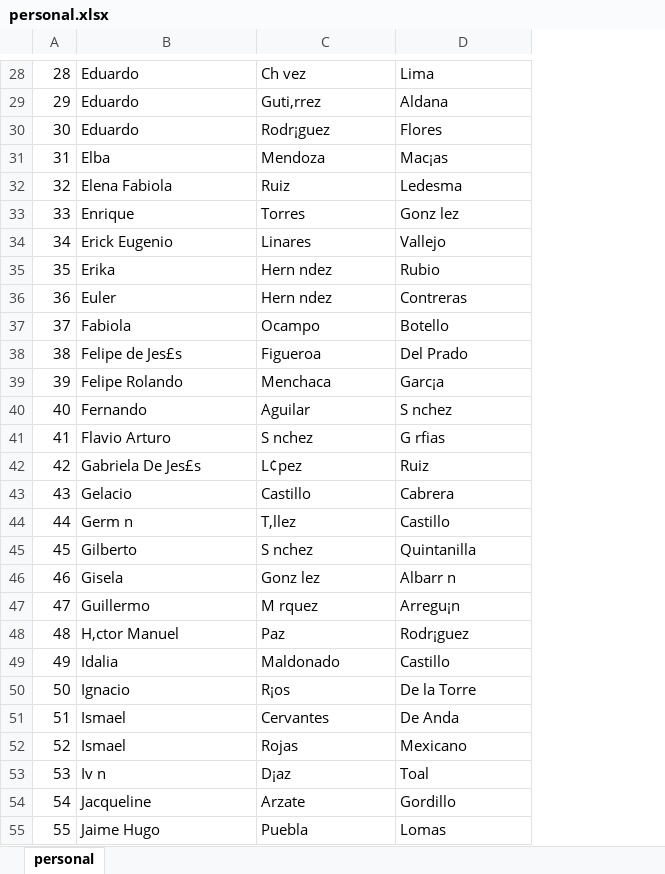
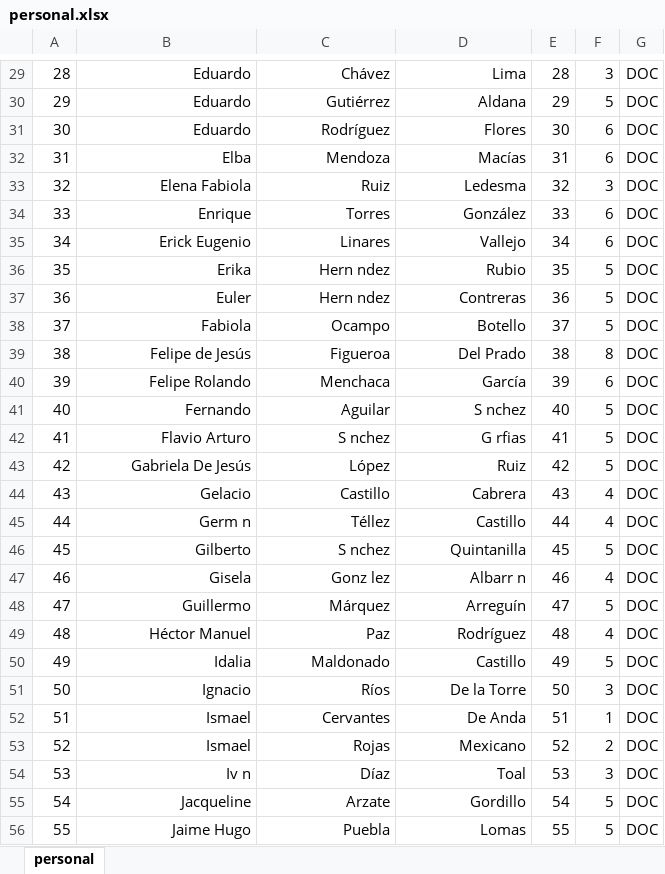
Before and after one commit to IngSoftware3CM2/proyecto, an Excel workbook: Datos/personal.xlsx, sheet personal, drawn as a sheet; only a part is shown, gaps mark what is left out; values as stored, in another font and other column widths than the file's, no borders; addresses are those after the commit; the diff covers the shown part only; the diff names each change by its address in the sheet, - before the commit and + after, or states it on an @@ line.

```diff
--- a/Datos/personal.xlsx (sheet personal)
+++ b/Datos/personal.xlsx (sheet personal)
+column E, rows 29-56: 28 | 29 | 30 | 31 | 32 | 33 | 34 | 35 | 36 | 37 | 38 | 39 | 40 | 41 | 42 | 43 | 44 | 45 | 46 | 47 | 48 | 49 | 50 | 51 | 52 | 53 | 54 | 55
+column F, rows 29-56: 3 | 5 | 6 | 6 | 3 | 6 | 6 | 5 | 5 | 5 | 8 | 6 | 5 | 5 | 5 | 4 | 4 | 5 | 4 | 5 | 4 | 5 | 3 | 1 | 2 | 3 | 5 | 5
+column G, rows 29-56: all DOC
-B29:D56 alignment: left
+B29:D56 alignment: right
-C29: Ch vez
+C29: Chávez
-C30: Guti‚rrez
+C30: Gutiérrez
-C31: Rodr¡guez
+C31: Rodríguez
-D32: Mac¡as
+D32: Macías
-D34: Gonz lez
+D34: González
-B39: Felipe de Jes£s
+B39: Felipe de Jesús
-D40: Garc¡a
+D40: García
-B43: Gabriela De Jes£s
+B43: Gabriela De Jesús
-C43: L¢pez
+C43: López
-C45: T‚llez
+C45: Téllez
-C48: M rquez
+C48: Márquez
-D48: Arregu¡n
+D48: Arreguín
-B49: H‚ctor Manuel
+B49: Héctor Manuel
-D49: Rodr¡guez
+D49: Rodríguez
-C51: R¡os
+C51: Ríos
-C54: D¡az
+C54: Díaz
```
Also changed, not shown: 3 added rows, 2 removed rows, 208 edited cells and cell formats elsewhere in this sheet, Datos/departamento.xlsx, 5 other files.
